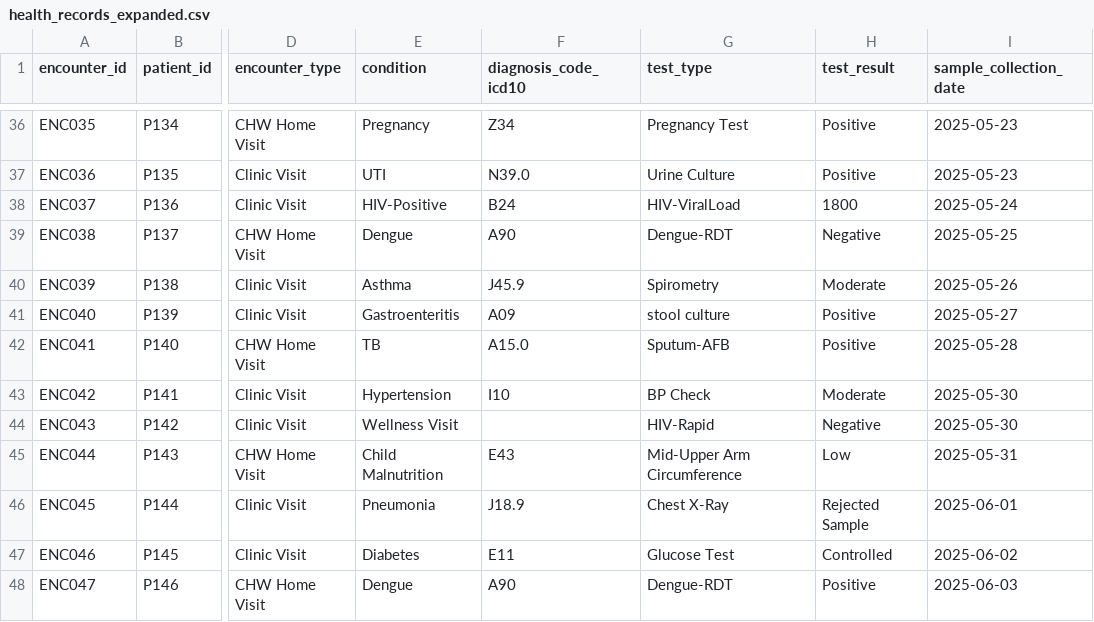
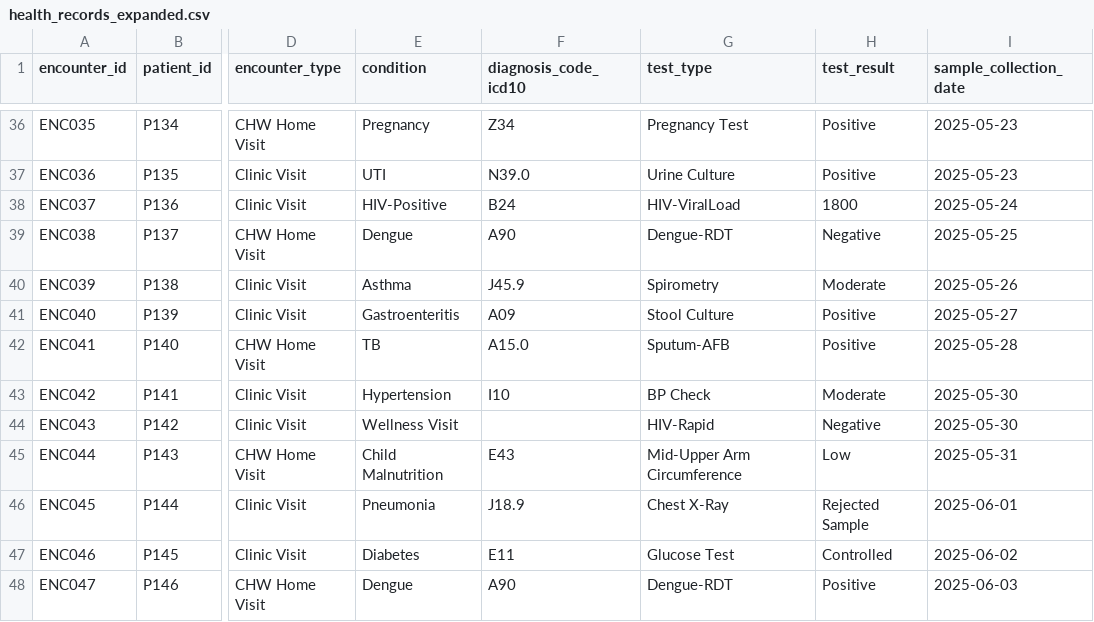
Before and after one commit to LEAN-arch/test, a CSV file: data_sources/health_records_expanded.csv, drawn as a sheet; only a part is shown, gaps mark what is left out; the diff names each change by its address in the sheet, - before the commit and + after, or states it on an @@ line.

Commit message:
Update health_records_expanded.csv

```diff
--- a/data_sources/health_records_expanded.csv
+++ b/data_sources/health_records_expanded.csv
-G41 (test_type): stool culture
+G41 (test_type): Stool Culture
```
